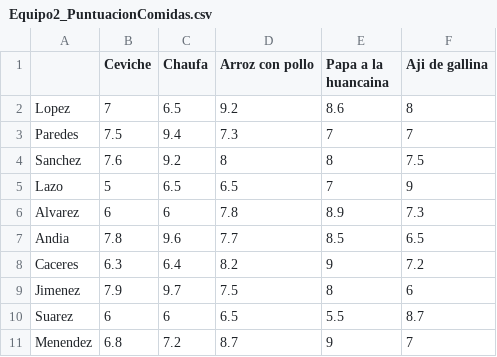
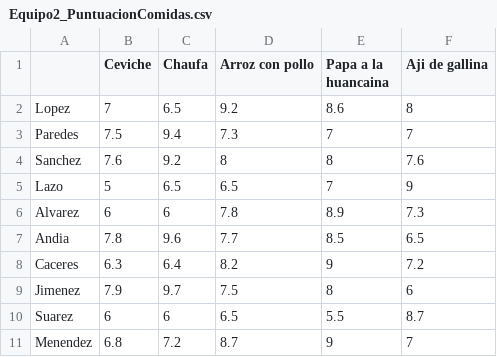
Before and after one commit to luzelenatt/Dataset, a CSV file: Equipo2_PuntuacionComidas.csv, drawn as a sheet.

Commit message:
Update Equipo2_PuntuacionComidas.csv

```diff
--- a/Equipo2_PuntuacionComidas.csv
+++ b/Equipo2_PuntuacionComidas.csv
@@ -3,3 +3,3 @@ Lopez,7,6.5,9.2,8.6,8
 Paredes,7.5,9.4,7.3,7,7
-Sanchez,7.6,9.2,8,8,7.5
+Sanchez,7.6,9.2,8,8,7.6
 Lazo,5,6.5,6.5,7,9
```
